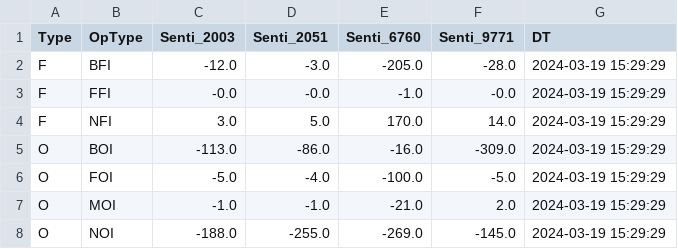
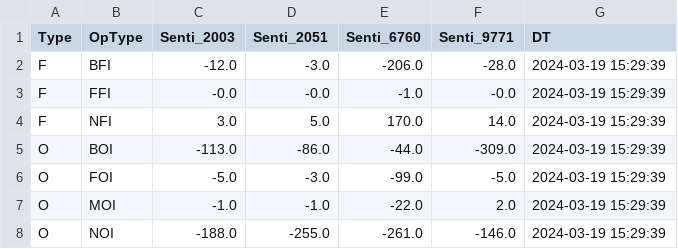
Before and after one commit to MuvvaSaiKarthik/DC_PS_SENTI, a CSV file: senti_ps.csv, drawn as a sheet.

Commit message:
Update CSV file

```diff
--- a/senti_ps.csv
+++ b/senti_ps.csv
@@ -1,8 +1,8 @@
 Type,OpType,Senti_2003,Senti_2051,Senti_6760,Senti_9771,DT
-F,BFI,-12.0,-3.0,-205.0,-28.0,2024-03-19 15:29:29
-F,FFI,-0.0,-0.0,-1.0,-0.0,2024-03-19 15:29:29
-F,NFI,3.0,5.0,170.0,14.0,2024-03-19 15:29:29
-O,BOI,-113.0,-86.0,-16.0,-309.0,2024-03-19 15:29:29
-O,FOI,-5.0,-4.0,-100.0,-5.0,2024-03-19 15:29:29
-O,MOI,-1.0,-1.0,-21.0,2.0,2024-03-19 15:29:29
-O,NOI,-188.0,-255.0,-269.0,-145.0,2024-03-19 15:29:29
+F,BFI,-12.0,-3.0,-206.0,-28.0,2024-03-19 15:29:39
+F,FFI,-0.0,-0.0,-1.0,-0.0,2024-03-19 15:29:39
+F,NFI,3.0,5.0,170.0,14.0,2024-03-19 15:29:39
+O,BOI,-113.0,-86.0,-44.0,-309.0,2024-03-19 15:29:39
+O,FOI,-5.0,-3.0,-99.0,-5.0,2024-03-19 15:29:39
+O,MOI,-1.0,-1.0,-22.0,2.0,2024-03-19 15:29:39
+O,NOI,-188.0,-255.0,-261.0,-146.0,2024-03-19 15:29:39
```
